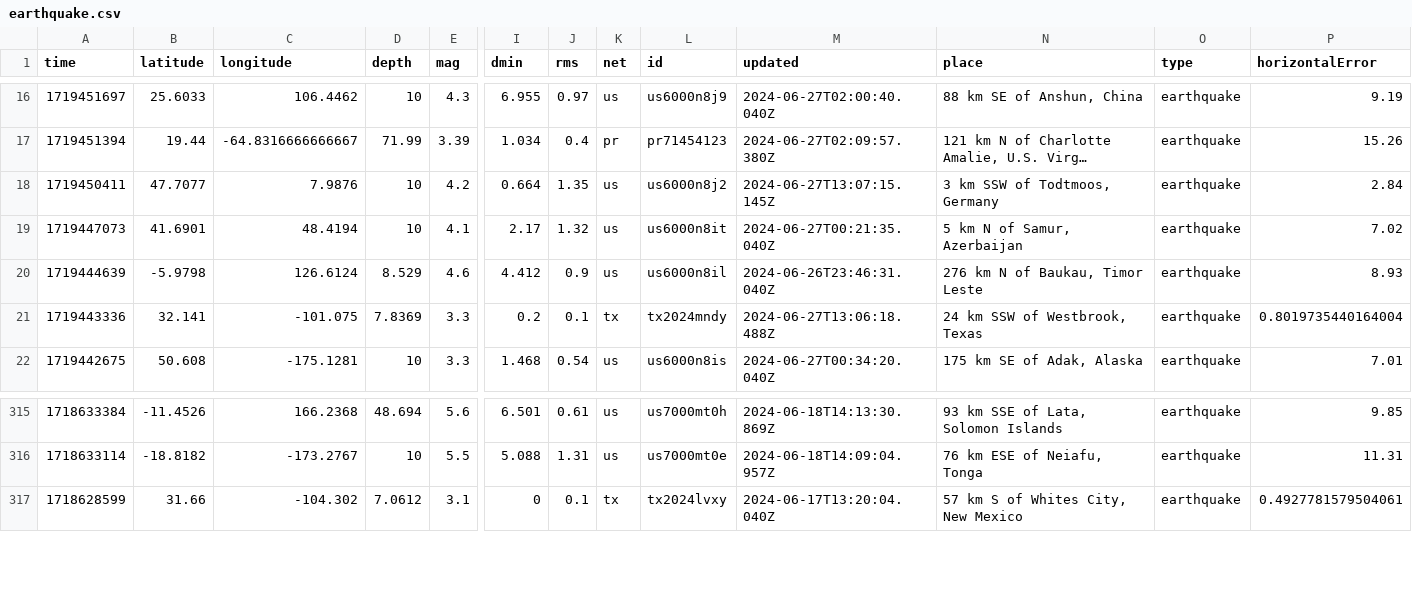
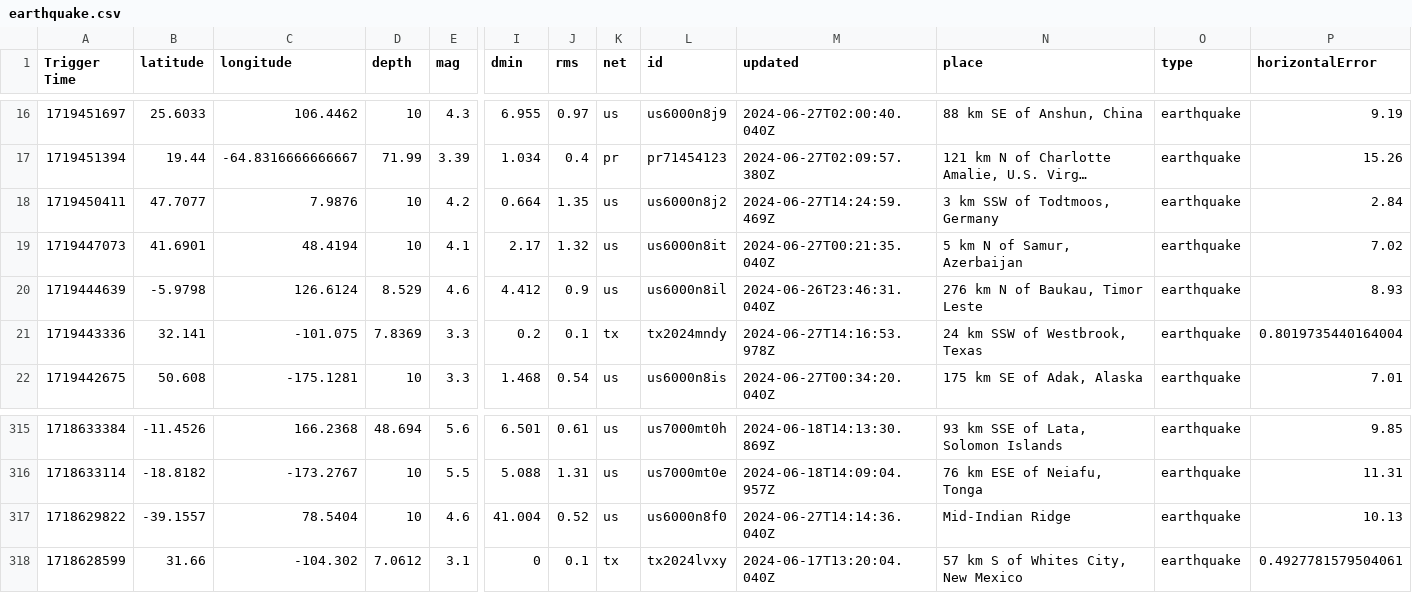
Before and after one commit to WebValley2024/catalogue-data-ingestion, a CSV file: earthquake.csv, drawn as a sheet; only a part is shown, gaps mark what is left out; long unchanged cells end in …; rows hold the shown columns only; the diff names each change by its address in the sheet, - before the commit and + after, or states it on an @@ line.

```diff
--- a/earthquake.csv
+++ b/earthquake.csv
-A1: time
+A1: Trigger Time
-M18 (updated): 2024-06-27T13:07:15.145Z
+M18 (updated): 2024-06-27T14:24:59.469Z
-M21 (updated): 2024-06-27T13:06:18.488Z
+M21 (updated): 2024-06-27T14:16:53.978Z
+row 317: 1718629822 | -39.1557 | 78.5404 | 10 | 4.6 | 41.004 | 0.52 | us | us6000n8f0 | 2024-06-27T14:14:36.040Z | Mid-Indian Ridge | earthquake | 10.13
```
Also changed, not shown: integral.csv, space_weather.csv, 7 other files.
